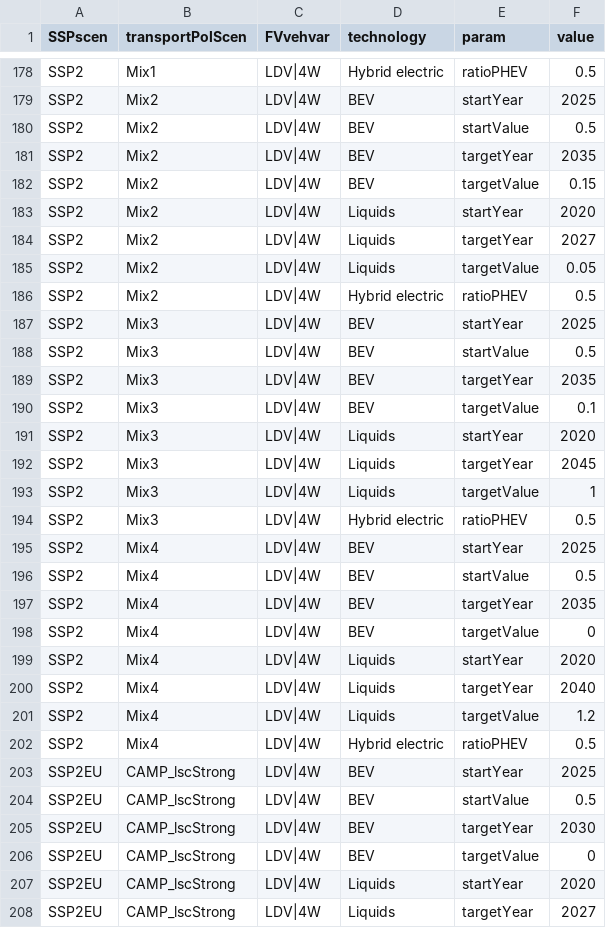
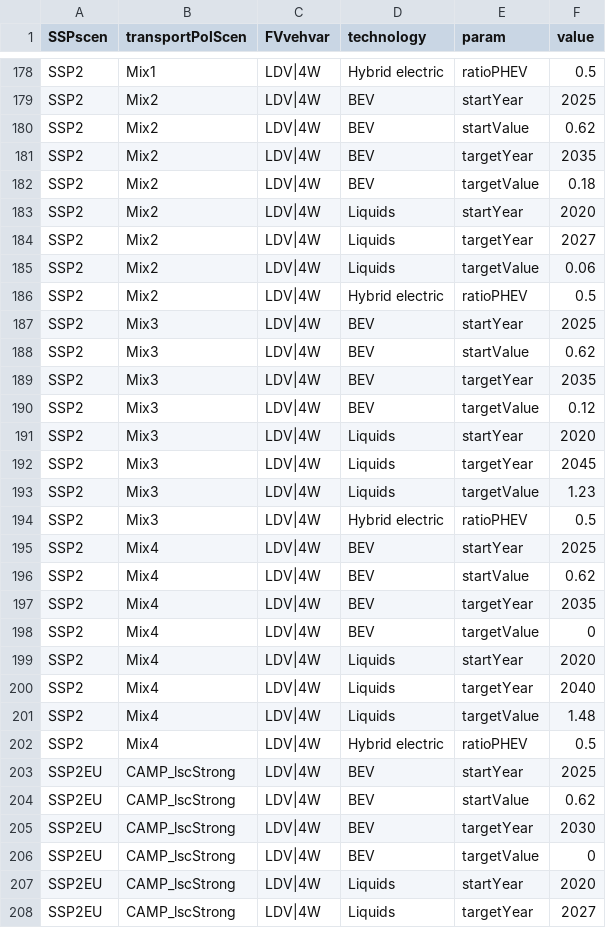
Before and after one commit to johannah-pik/edgeTransport, a CSV file: inst/extdata/scenParIncoCost.csv, drawn as a sheet; only a part is shown, gaps mark what is left out; the diff covers the shown part only.

```diff
--- a/inst/extdata/scenParIncoCost.csv
+++ b/inst/extdata/scenParIncoCost.csv
@@ -179,19 +179,19 @@ SSP2;Mix1;LDV|4W;Hybrid electric;ratioPHEV;0.5
 SSP2;Mix2;LDV|4W;BEV;startYear;2025
-SSP2;Mix2;LDV|4W;BEV;startValue;0.5
+SSP2;Mix2;LDV|4W;BEV;startValue;0.62
 SSP2;Mix2;LDV|4W;BEV;targetYear;2035
-SSP2;Mix2;LDV|4W;BEV;targetValue;0.15
+SSP2;Mix2;LDV|4W;BEV;targetValue;0.18
 SSP2;Mix2;LDV|4W;Liquids;startYear;2020
 SSP2;Mix2;LDV|4W;Liquids;targetYear;2027
-SSP2;Mix2;LDV|4W;Liquids;targetValue;0.05
+SSP2;Mix2;LDV|4W;Liquids;targetValue;0.06
 SSP2;Mix2;LDV|4W;Hybrid electric;ratioPHEV;0.5
 SSP2;Mix3;LDV|4W;BEV;startYear;2025
-SSP2;Mix3;LDV|4W;BEV;startValue;0.5
+SSP2;Mix3;LDV|4W;BEV;startValue;0.62
 SSP2;Mix3;LDV|4W;BEV;targetYear;2035
-SSP2;Mix3;LDV|4W;BEV;targetValue;0.1
+SSP2;Mix3;LDV|4W;BEV;targetValue;0.12
 SSP2;Mix3;LDV|4W;Liquids;startYear;2020
 SSP2;Mix3;LDV|4W;Liquids;targetYear;2045
-SSP2;Mix3;LDV|4W;Liquids;targetValue;1
+SSP2;Mix3;LDV|4W;Liquids;targetValue;1.23
 SSP2;Mix3;LDV|4W;Hybrid electric;ratioPHEV;0.5
 SSP2;Mix4;LDV|4W;BEV;startYear;2025
-SSP2;Mix4;LDV|4W;BEV;startValue;0.5
+SSP2;Mix4;LDV|4W;BEV;startValue;0.62
 SSP2;Mix4;LDV|4W;BEV;targetYear;2035
@@ -200,6 +200,6 @@ SSP2;Mix4;LDV|4W;Liquids;startYear;2020
 SSP2;Mix4;LDV|4W;Liquids;targetYear;2040
-SSP2;Mix4;LDV|4W;Liquids;targetValue;1.2
+SSP2;Mix4;LDV|4W;Liquids;targetValue;1.48
 SSP2;Mix4;LDV|4W;Hybrid electric;ratioPHEV;0.5
 SSP2EU;CAMP_lscStrong;LDV|4W;BEV;startYear;2025
-SSP2EU;CAMP_lscStrong;LDV|4W;BEV;startValue;0.5
+SSP2EU;CAMP_lscStrong;LDV|4W;BEV;startValue;0.62
 SSP2EU;CAMP_lscStrong;LDV|4W;BEV;targetYear;2030
```
Also changed, not shown: 89 edited cells elsewhere in this file, inst/extdata/genParDemRegression.csv, inst/extdata/genParIncoCostStartVal.csv, 1 other file.
